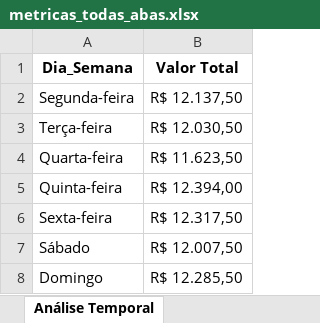
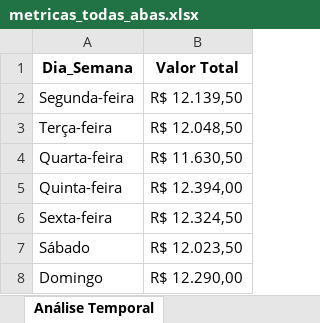
Before and after one commit to souza-anacarolina/coffee-sales-etl-pipeline, an Excel workbook: data_processed/metricas_todas_abas.xlsx, sheet Análise Temporal, drawn as a sheet; values as stored, in another font and other column widths than the file's, no borders; the diff names each change by its address in the sheet, - before the commit and + after, or states it on an @@ line.

```diff
--- a/data_processed/metricas_todas_abas.xlsx (sheet Análise Temporal)
+++ b/data_processed/metricas_todas_abas.xlsx (sheet Análise Temporal)
-B2 (Valor Total): R$ 12.137,50
+B2 (Valor Total): R$ 12.139,50
-B3 (Valor Total): R$ 12.030,50
+B3 (Valor Total): R$ 12.048,50
-B4 (Valor Total): R$ 11.623,50
+B4 (Valor Total): R$ 11.630,50
-B6 (Valor Total): R$ 12.317,50
+B6 (Valor Total): R$ 12.324,50
-B7 (Valor Total): R$ 12.007,50
+B7 (Valor Total): R$ 12.023,50
-B8 (Valor Total): R$ 12.285,50
+B8 (Valor Total): R$ 12.290,00
```
Also changed, not shown: sheet Faturamento Agrupado Por Produt, sheet Faturamento Por Forma Pagamento, sheet Faturamento Por Tipo Consumo, sheet Ticket Médio, sheet Faturamento Total, 18 other files.
